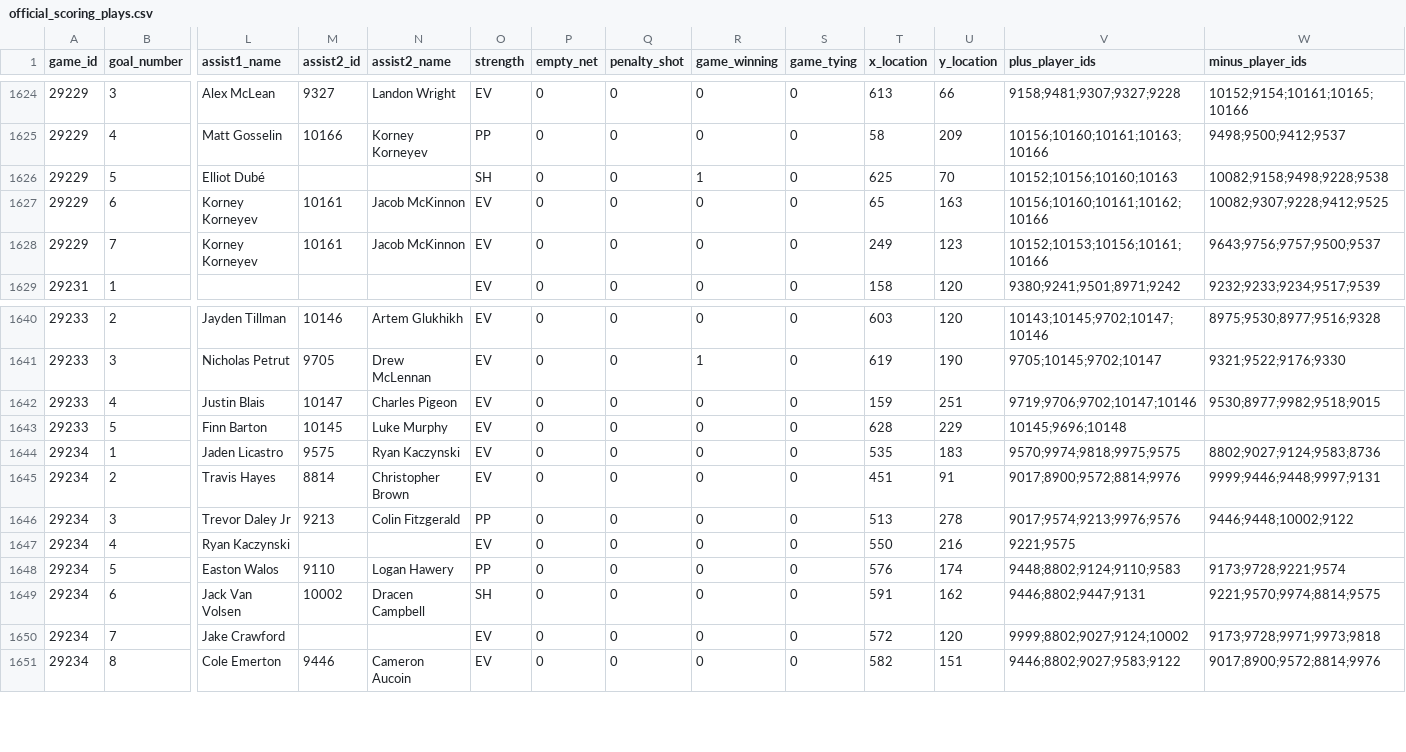
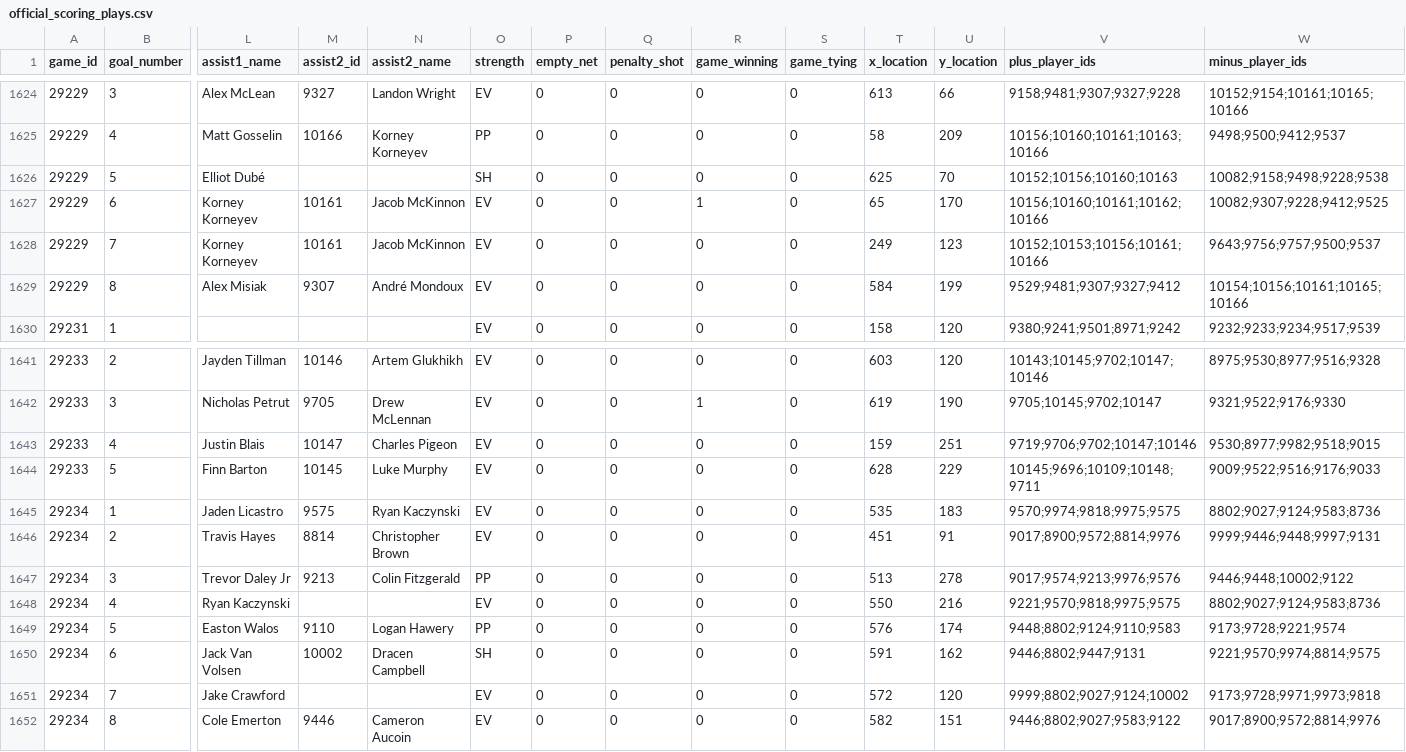
Before and after one commit to NoahCornish/IceIndex, a CSV file: data/games/2026-27/official_scoring_plays.csv, drawn as a sheet; only a part is shown, gaps mark what is left out; addresses are those after the commit; rows hold the shown columns only; the diff names each change by its address in the sheet, - before the commit and + after, or states it on an @@ line.

```diff
--- a/data/games/2026-27/official_scoring_plays.csv
+++ b/data/games/2026-27/official_scoring_plays.csv
-R1626 (game_winning): 1
+R1626 (game_winning): 0
-R1627 (game_winning): 0
+R1627 (game_winning): 1
-U1627 (y_location): 163
+U1627 (y_location): 170
+row 1629: 29229 | 8 | Alex Misiak | 9307 | André Mondoux | EV | 0 | 0 | 0 | 0 | 584 | 199 | 9529;9481;9307;9327;9412 | 10154;10156;10161;10165;10166
-V1644 (plus_player_ids): 10145;9696;10148
+V1644 (plus_player_ids): 10145;9696;10109;10148;9711
-W1644 (minus_player_ids): (empty)
+W1644 (minus_player_ids): 9009;9522;9516;9176;9033
-V1648 (plus_player_ids): 9221;9575
+V1648 (plus_player_ids): 9221;9570;9818;9975;9575
-W1648 (minus_player_ids): (empty)
+W1648 (minus_player_ids): 8802;9027;9124;9583;8736
```
Also changed, not shown: data/games/2026-27/official_game_officials.csv, data/games/2026-27/official_goal_on_ice.csv, 31 other files.
